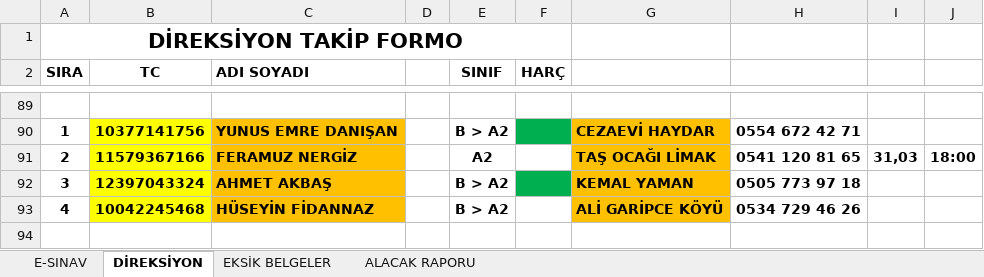
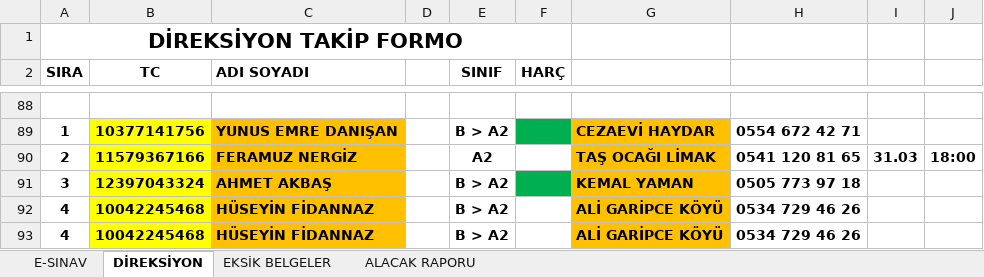
Before and after one commit to EsadCetin/surucu-kursu-app, an Excel workbook: excel/ogrenciler.xlsx, sheet DİREKSİYON, drawn as a sheet; only a part is shown, gaps mark what is left out; values as stored, in another font and other column widths than the file's, no borders; addresses are those after the commit; the diff covers the shown part only; the diff names each change by its address in the sheet, - before the commit and + after, or states it on an @@ line.

```diff
--- a/excel/ogrenciler.xlsx (sheet DİREKSİYON)
+++ b/excel/ogrenciler.xlsx (sheet DİREKSİYON)
-I90: 31,03
+I90: 31.03
+row 92: 4 | 10042245468 | HÜSEYİN FİDANNAZ |  | B > A2 |  | ALİ GARİPCE KÖYÜ | 0534 729 46 26
```
Also changed, not shown: 1 removed row, 122 edited cells and cell formats elsewhere in this sheet, sheet EKSİK BELGELER, sheet E-SINAV, 1 other file.
